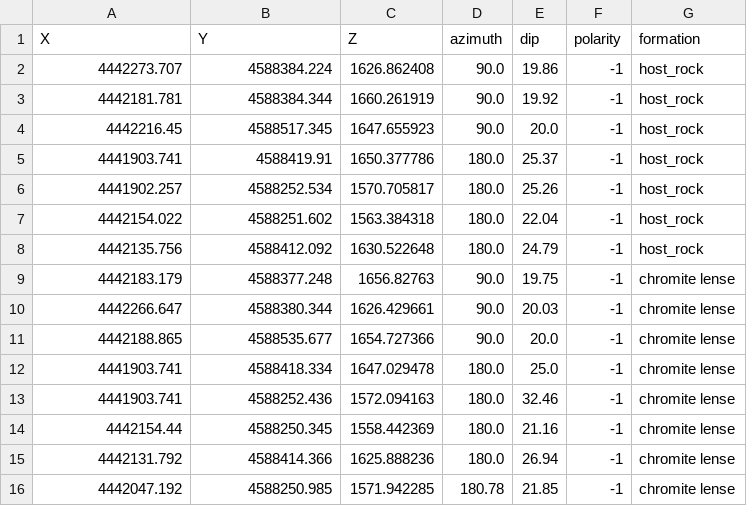
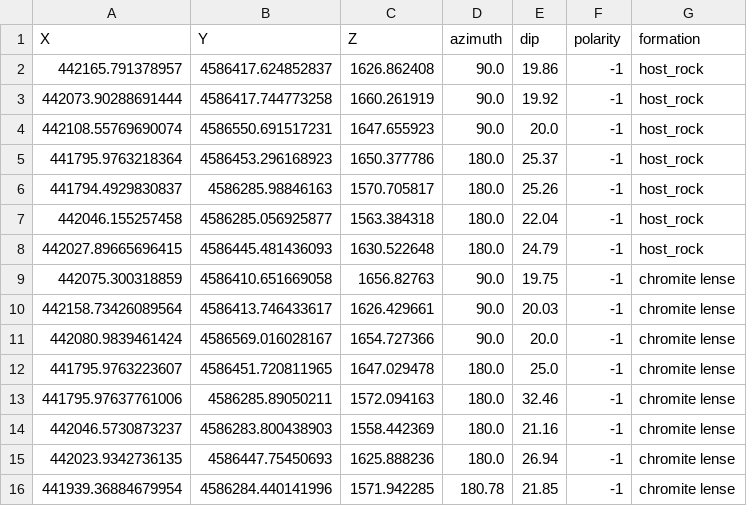
Before and after one commit to terranigma-solutions/Mineye-Terranigma, a CSV file: examples/Data/General_Input_Data/Soricom_Data/orientation_new.csv, drawn as a sheet.

```diff
--- a/examples/Data/General_Input_Data/Soricom_Data/orientation_new.csv
+++ b/examples/Data/General_Input_Data/Soricom_Data/orientation_new.csv
@@ -1,16 +1,16 @@
 X,Y,Z,azimuth,dip,polarity,formation
-4442273.707,4588384.224,1626.862408,90.0,19.86,-1,host_rock
-4442181.781,4588384.344,1660.261919,90.0,19.92,-1,host_rock
-4442216.45,4588517.345,1647.655923,90.0,20.0,-1,host_rock
-4441903.741,4588419.91,1650.377786,180.0,25.37,-1,host_rock
-4441902.257,4588252.534,1570.705817,180.0,25.26,-1,host_rock
-4442154.022,4588251.602,1563.384318,180.0,22.04,-1,host_rock
-4442135.756,4588412.092,1630.522648,180.0,24.79,-1,host_rock
-4442183.179,4588377.248,1656.82763,90.0,19.75,-1,chromite lense
-4442266.647,4588380.344,1626.429661,90.0,20.03,-1,chromite lense
-4442188.865,4588535.677,1654.727366,90.0,20.0,-1,chromite lense
-4441903.741,4588418.334,1647.029478,180.0,25.0,-1,chromite lense
-4441903.741,4588252.436,1572.094163,180.0,32.46,-1,chromite lense
-4442154.44,4588250.345,1558.442369,180.0,21.16,-1,chromite lense
-4442131.792,4588414.366,1625.888236,180.0,26.94,-1,chromite lense
-4442047.192,4588250.985,1571.942285,180.78,21.85,-1,chromite lense
+442165.791378957,4586417.624852837,1626.862408,90.0,19.86,-1,host_rock
+442073.90288691444,4586417.744773258,1660.261919,90.0,19.92,-1,host_rock
+442108.55769690074,4586550.691517231,1647.655923,90.0,20.0,-1,host_rock
+441795.9763218364,4586453.296168923,1650.377786,180.0,25.37,-1,host_rock
+441794.4929830837,4586285.98846163,1570.705817,180.0,25.26,-1,host_rock
+442046.155257458,4586285.056925877,1563.384318,180.0,22.04,-1,host_rock
+442027.89665696415,4586445.481436093,1630.522648,180.0,24.79,-1,host_rock
+442075.300318859,4586410.651669058,1656.82763,90.0,19.75,-1,chromite lense
+442158.73426089564,4586413.746433617,1626.429661,90.0,20.03,-1,chromite lense
+442080.9839461424,4586569.016028167,1654.727366,90.0,20.0,-1,chromite lense
+441795.9763223607,4586451.720811965,1647.029478,180.0,25.0,-1,chromite lense
+441795.97637761006,4586285.89050211,1572.094163,180.0,32.46,-1,chromite lense
+442046.5730873237,4586283.800438903,1558.442369,180.0,21.16,-1,chromite lense
+442023.9342736135,4586447.75450693,1625.888236,180.0,26.94,-1,chromite lense
+441939.36884679954,4586284.440141996,1571.942285,180.78,21.85,-1,chromite lense
```
Also changed, not shown: examples/Data/General_Input_Data/Soricom_Data/formation_points_erosive.csv, examples/Data/General_Input_Data/Soricom_Data/formation_points_new.csv, 8 other files.
